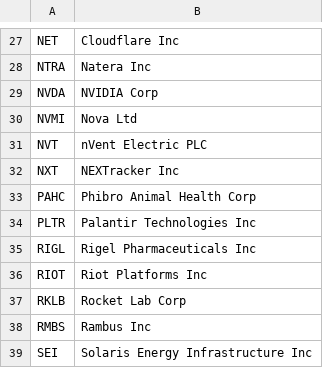
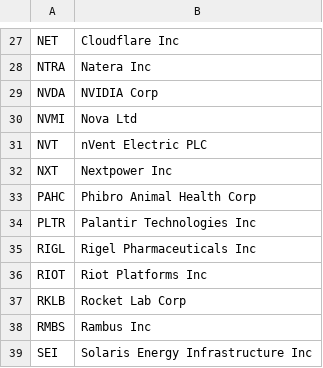
Before and after one commit to major/ffty-etf, a CSV file: ffty.csv, drawn as a sheet; only a part is shown, gaps mark what is left out.

Commit message:
Updating ETF data: Fri Nov 14 07:22:54 UTC 2025

```diff
--- a/ffty.csv
+++ b/ffty.csv
@@ -31,3 +31,3 @@ NVMI,Nova Ltd
 NVT,nVent Electric PLC
-NXT,NEXTracker Inc
+NXT,Nextpower Inc
 PAHC,Phibro Animal Health Corp
```
Also changed, not shown: 2 other files.
